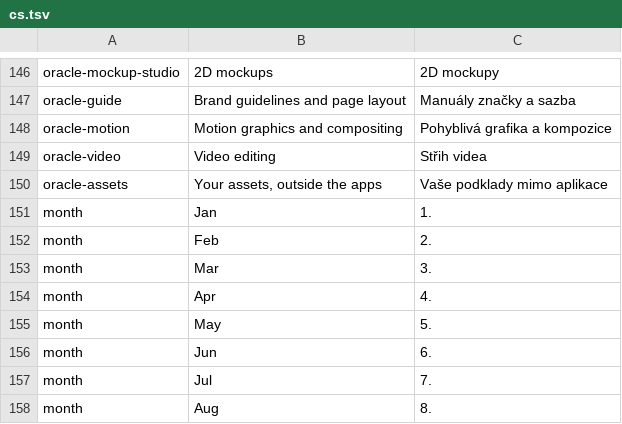
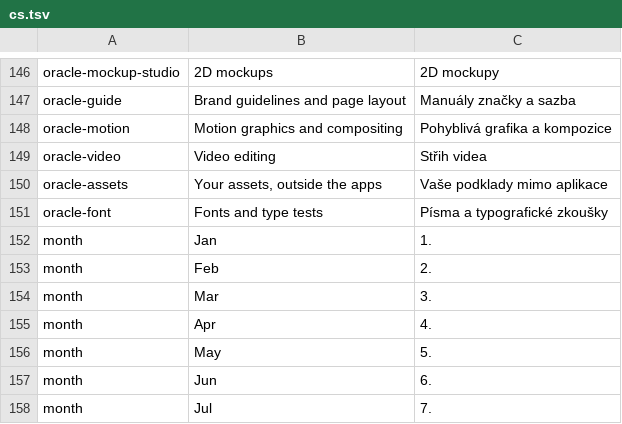
Before and after one commit to Marvingxx/oracle-suite, a TSV file: crates/ui-egui/src/i18n/cs.tsv, drawn as a sheet; only a part is shown, gaps mark what is left out; the shorter side is filled out with more unchanged rows.

```diff
--- a/crates/ui-egui/src/i18n/cs.tsv
+++ b/crates/ui-egui/src/i18n/cs.tsv
@@ -150,2 +150,3 @@ oracle-video	Video editing	Střih videa
 oracle-assets	Your assets, outside the apps	Vaše podklady mimo aplikace
+oracle-font	Fonts and type tests	Písma a typografické zkoušky
 month	Jan	1.
```
Also changed, not shown: crates/ui-egui/src/i18n/es.tsv, crates/ui-egui/src/i18n/fr.tsv, 12 other files.
